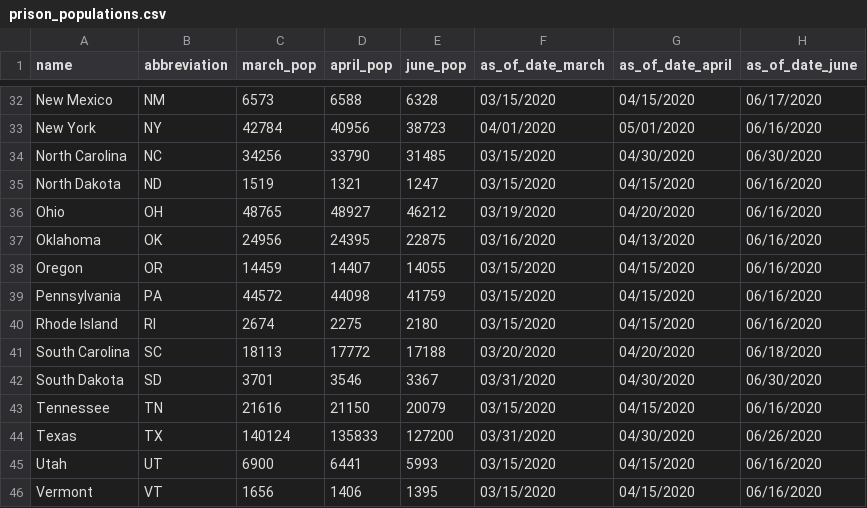
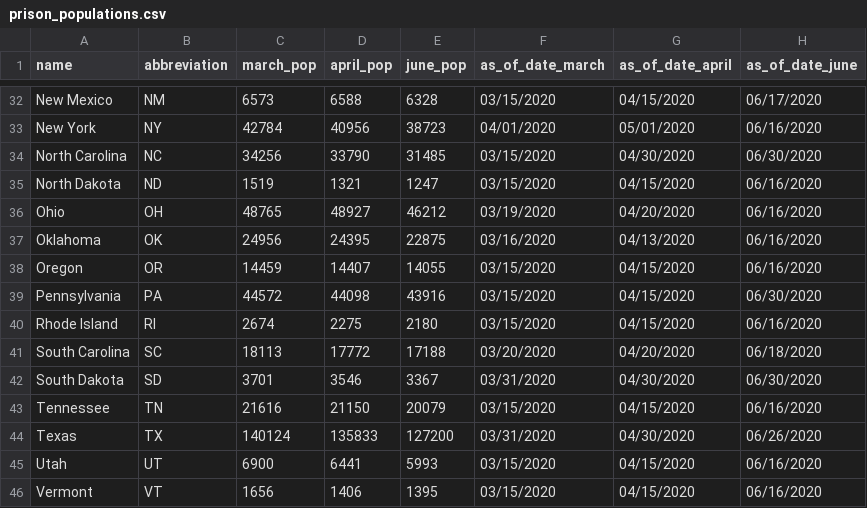
Before and after one commit to themarshallproject/COVID_prison_data, a CSV file: data/prison_populations.csv, drawn as a sheet; only a part is shown, gaps mark what is left out.

```diff
--- a/data/prison_populations.csv
+++ b/data/prison_populations.csv
@@ -38,3 +38,3 @@ Oklahoma,OK,24956,24395,22875,03/16/2020,04/13/2020,06/16/2020
 Oregon,OR,14459,14407,14055,03/15/2020,04/15/2020,06/16/2020
-Pennsylvania,PA,44572,44098,41759,03/15/2020,04/15/2020,06/16/2020
+Pennsylvania,PA,44572,44098,43916,03/15/2020,04/15/2020,06/30/2020
 Rhode Island,RI,2674,2275,2180,03/15/2020,04/15/2020,06/16/2020
```
Also changed, not shown: data/covid_prison_cases.csv.
